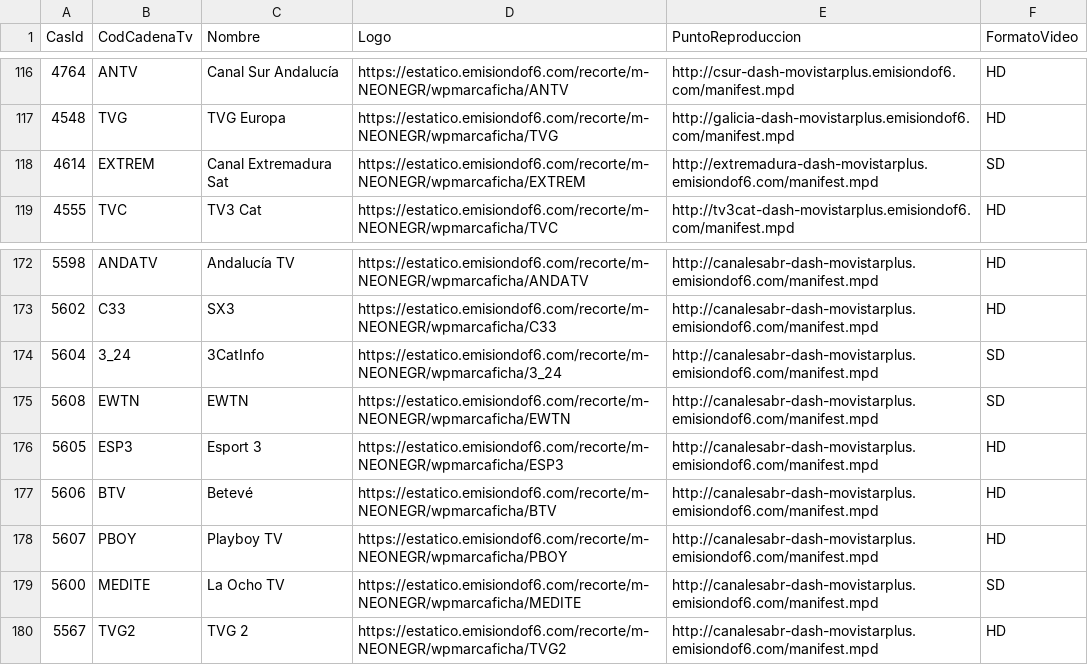
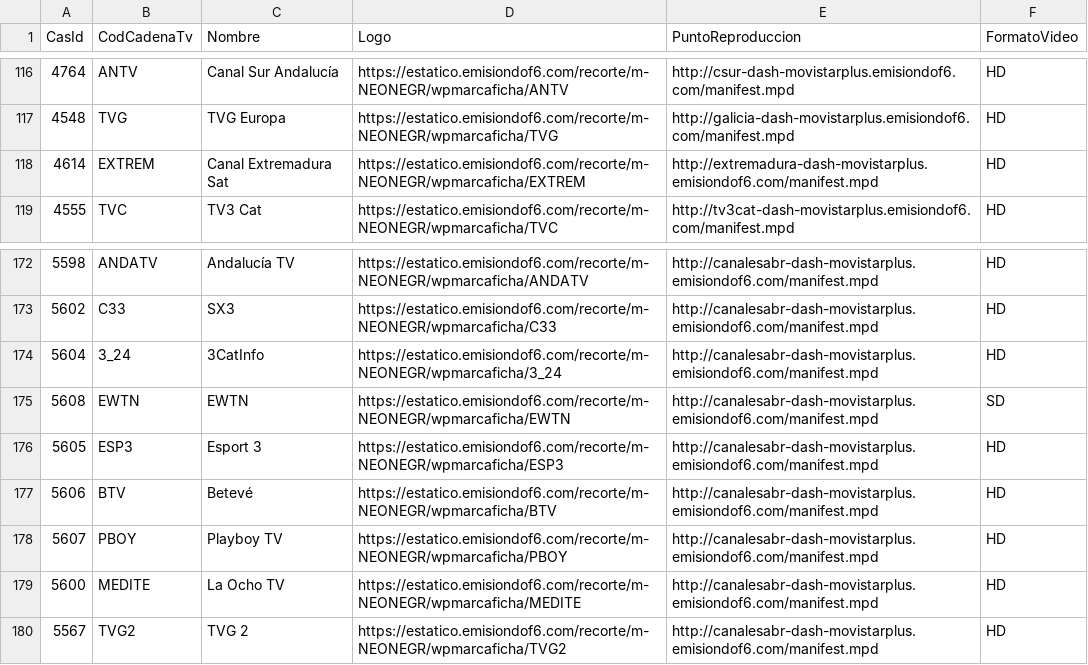
Before and after one commit to parotris3/Mfeed, a CSV file: difusion.csv, drawn as a sheet; only a part is shown, gaps mark what is left out.

```diff
--- a/difusion.csv
+++ b/difusion.csv
@@ -117,3 +117,3 @@
 "4548","TVG","TVG Europa","https://estatico.emisiondof6.com/recorte/m-NEONEGR/wpmarcaficha/TVG","http://galicia-dash-movistarplus.emisiondof6.com/manifest.mpd","HD"
-"4614","EXTREM","Canal Extremadura Sat","https://estatico.emisiondof6.com/recorte/m-NEONEGR/wpmarcaficha/EXTREM","http://extremadura-dash-movistarplus.emisiondof6.com/manifest.mpd","SD"
+"4614","EXTREM","Canal Extremadura Sat","https://estatico.emisiondof6.com/recorte/m-NEONEGR/wpmarcaficha/EXTREM","http://extremadura-dash-movistarplus.emisiondof6.com/manifest.mpd","HD"
 "4555","TVC","TV3 Cat","https://estatico.emisiondof6.com/recorte/m-NEONEGR/wpmarcaficha/TVC","http://tv3cat-dash-movistarplus.emisiondof6.com/manifest.mpd","HD"
@@ -173,3 +173,3 @@
 "5602","C33","SX3","https://estatico.emisiondof6.com/recorte/m-NEONEGR/wpmarcaficha/C33","http://canalesabr-dash-movistarplus.emisiondof6.com/manifest.mpd","HD"
-"5604","3_24","3CatInfo","https://estatico.emisiondof6.com/recorte/m-NEONEGR/wpmarcaficha/3_24","http://canalesabr-dash-movistarplus.emisiondof6.com/manifest.mpd","SD"
+"5604","3_24","3CatInfo","https://estatico.emisiondof6.com/recorte/m-NEONEGR/wpmarcaficha/3_24","http://canalesabr-dash-movistarplus.emisiondof6.com/manifest.mpd","HD"
 "5608","EWTN","EWTN","https://estatico.emisiondof6.com/recorte/m-NEONEGR/wpmarcaficha/EWTN","http://canalesabr-dash-movistarplus.emisiondof6.com/manifest.mpd","SD"
@@ -178,3 +178,3 @@
 "5607","PBOY","Playboy TV","https://estatico.emisiondof6.com/recorte/m-NEONEGR/wpmarcaficha/PBOY","http://canalesabr-dash-movistarplus.emisiondof6.com/manifest.mpd","HD"
-"5600","MEDITE","La Ocho TV","https://estatico.emisiondof6.com/recorte/m-NEONEGR/wpmarcaficha/MEDITE","http://canalesabr-dash-movistarplus.emisiondof6.com/manifest.mpd","SD"
+"5600","MEDITE","La Ocho TV","https://estatico.emisiondof6.com/recorte/m-NEONEGR/wpmarcaficha/MEDITE","http://canalesabr-dash-movistarplus.emisiondof6.com/manifest.mpd","HD"
 "5567","TVG2","TVG 2","https://estatico.emisiondof6.com/recorte/m-NEONEGR/wpmarcaficha/TVG2","http://canalesabr-dash-movistarplus.emisiondof6.com/manifest.mpd","HD"
```
Also changed, not shown: cambios.csv, ott.csv.
